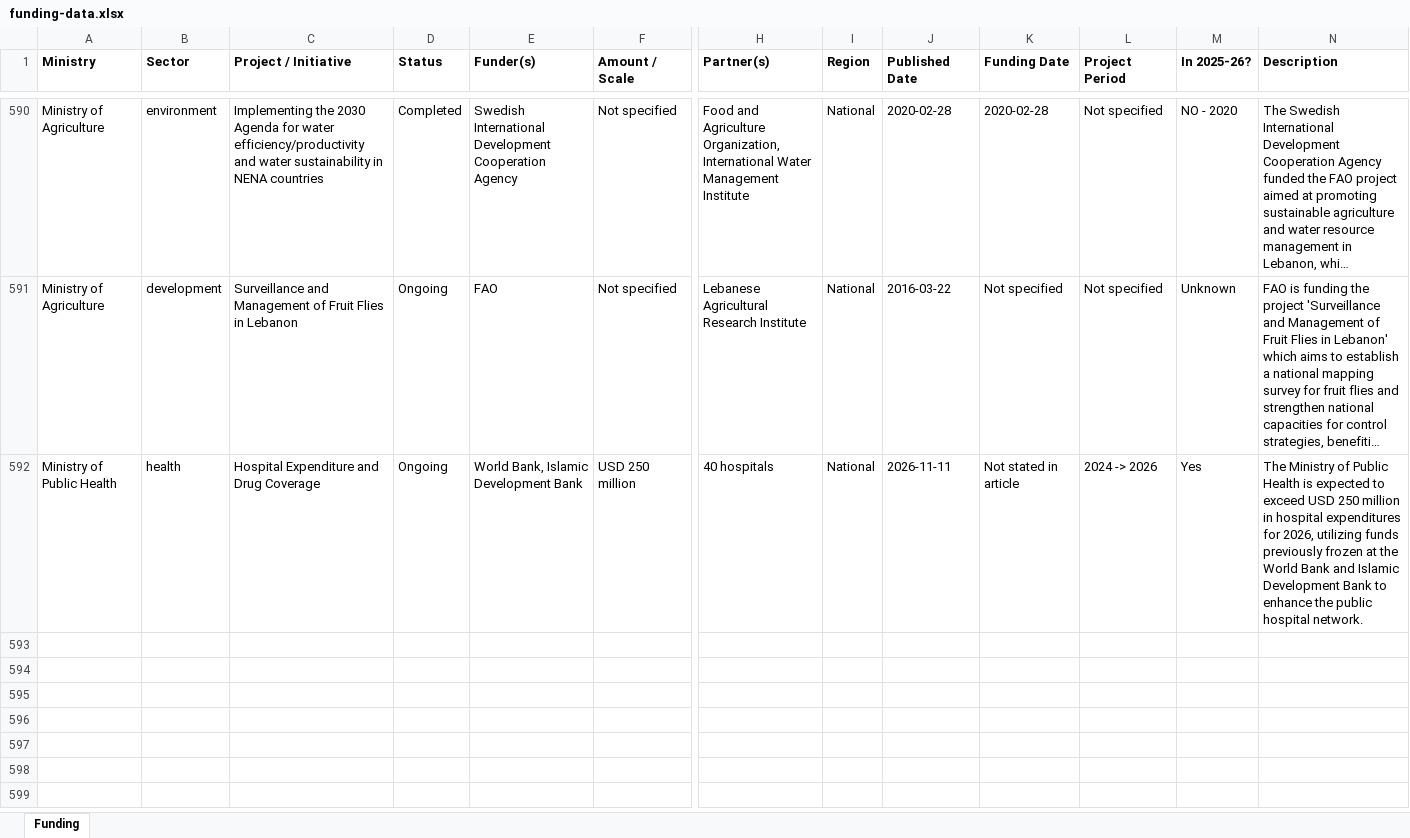
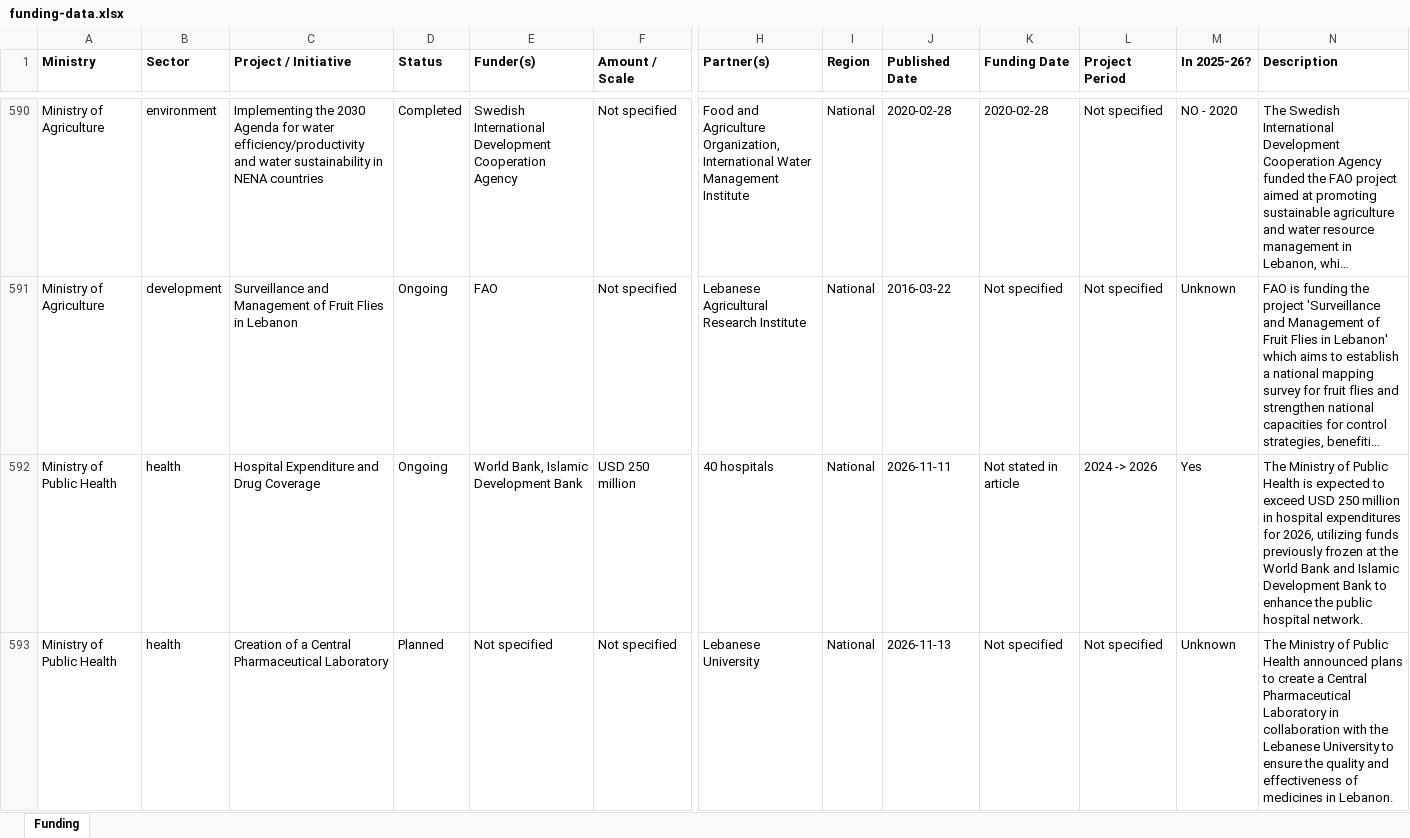
Before and after one commit to AyaAntar2004/enmaeyaFunds, an Excel workbook: downloads/funding-data.xlsx, sheet Funding, drawn as a sheet; only a part is shown, gaps mark what is left out; long unchanged cells end in …; values as stored, in another font and other column widths than the file's, no borders; rows hold the shown columns only; the diff covers the shown part only; the diff names each change by its address in the sheet, - before the commit and + after, or states it on an @@ line.

```diff
--- a/downloads/funding-data.xlsx (sheet Funding)
+++ b/downloads/funding-data.xlsx (sheet Funding)
+row 593: Ministry of Public Health | health | Creation of a Central Pharmaceutical Laboratory | Planned | Not specified | Not specified | Lebanese University | National | 2026-11-13 | Not specified | Not specified | Unknown | The Ministry of Public Health announced plans to create a Central Pharmaceutical Laboratory in collaboration with the Lebanese University to ensure the quality and effectiveness of medicines in Lebanon.
```
Also changed, not shown: 1 added row elsewhere in this sheet, 2 other files.
